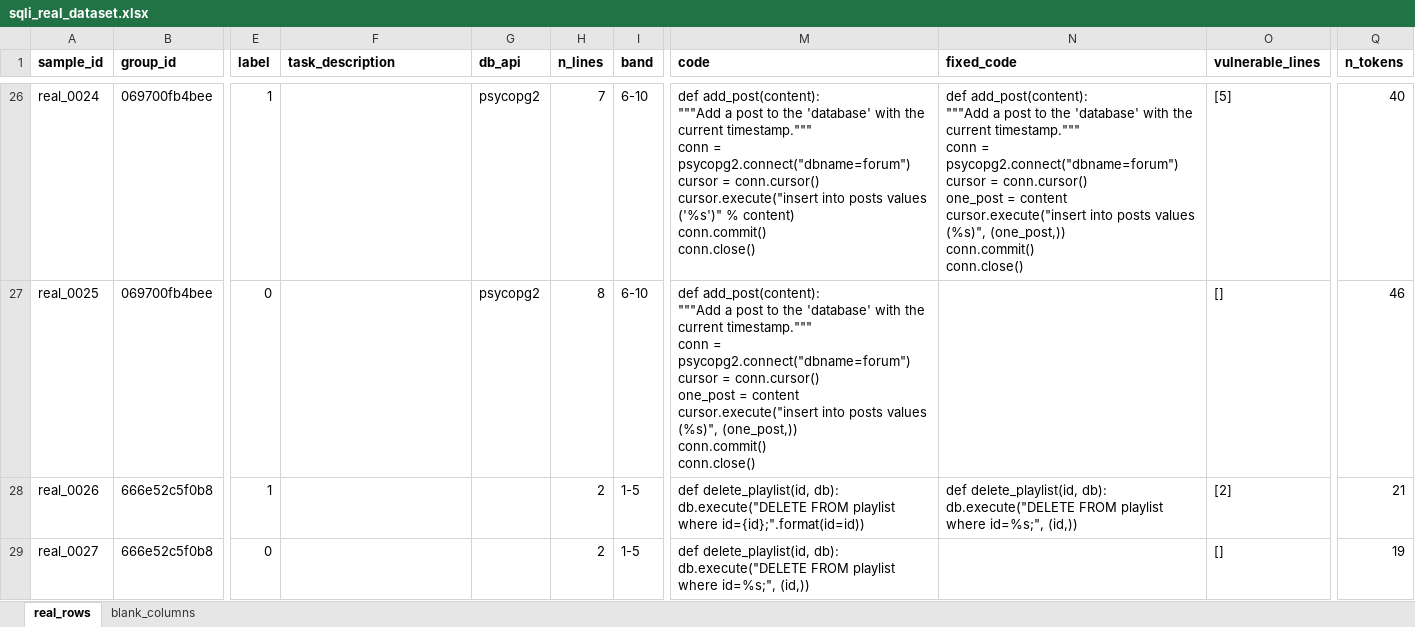
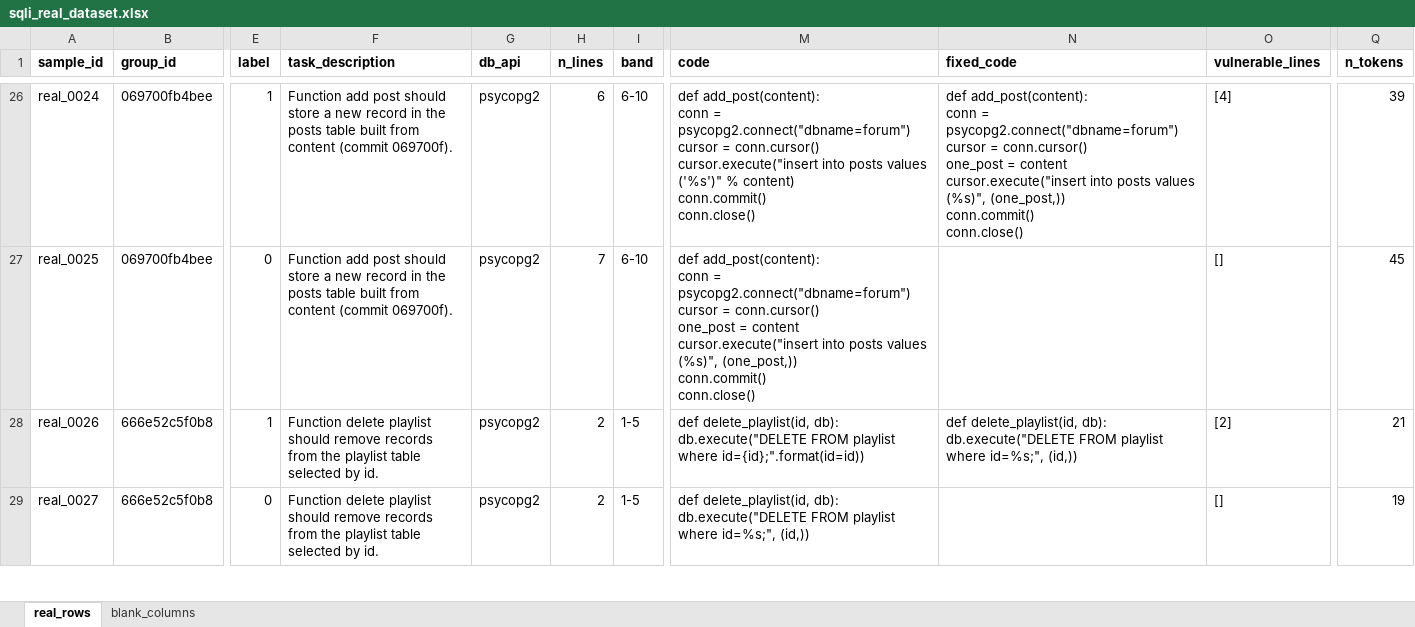
Before and after one commit to tarun-227/ga3, an Excel workbook: dataset/sqli_real_dataset.xlsx, sheet real_rows, drawn as a sheet; only a part is shown, gaps mark what is left out; values as stored, in another font and other column widths than the file's, no borders; ↵ is a line break in a cell; the diff covers the shown part only; the diff names each change by its address in the sheet, - before the commit and + after, or states it on an @@ line.

```diff
--- a/dataset/sqli_real_dataset.xlsx (sheet real_rows)
+++ b/dataset/sqli_real_dataset.xlsx (sheet real_rows)
-F26:F27 (task_description): (empty)
+F26:F27 (task_description): Function add post should store a new record in the posts table built from content (commit 069700f).
-H26 (n_lines): 7
+H26 (n_lines): 6
-M26 (code): def add_post(content): ↵ """Add a post to the 'database' with the current timestamp.""" ↵ conn =…
+M26 (code): def add_post(content): ↵ conn =…
-N26 (fixed_code): def add_post(content): ↵ """Add a post to the 'database' with the current timestamp.""" ↵ conn =…
+N26 (fixed_code): def add_post(content): ↵ conn =…
-O26 (vulnerable_lines): [5]
+O26 (vulnerable_lines): [4]
-Q26 (n_tokens): 40
+Q26 (n_tokens): 39
-H27 (n_lines): 8
+H27 (n_lines): 7
-M27 (code): def add_post(content): ↵ """Add a post to the 'database' with the current timestamp.""" ↵ conn =…
+M27 (code): def add_post(content): ↵ conn =…
-Q27 (n_tokens): 46
+Q27 (n_tokens): 45
-F28:F29 (task_description): (empty)
+F28:F29 (task_description): Function delete playlist should remove records from the playlist table selected by id.
-G28:G29 (db_api): (empty)
+G28:G29 (db_api): psycopg2
```
Also changed, not shown: 1378 edited cells elsewhere in this sheet, sheet blank_columns, 1 other file.
